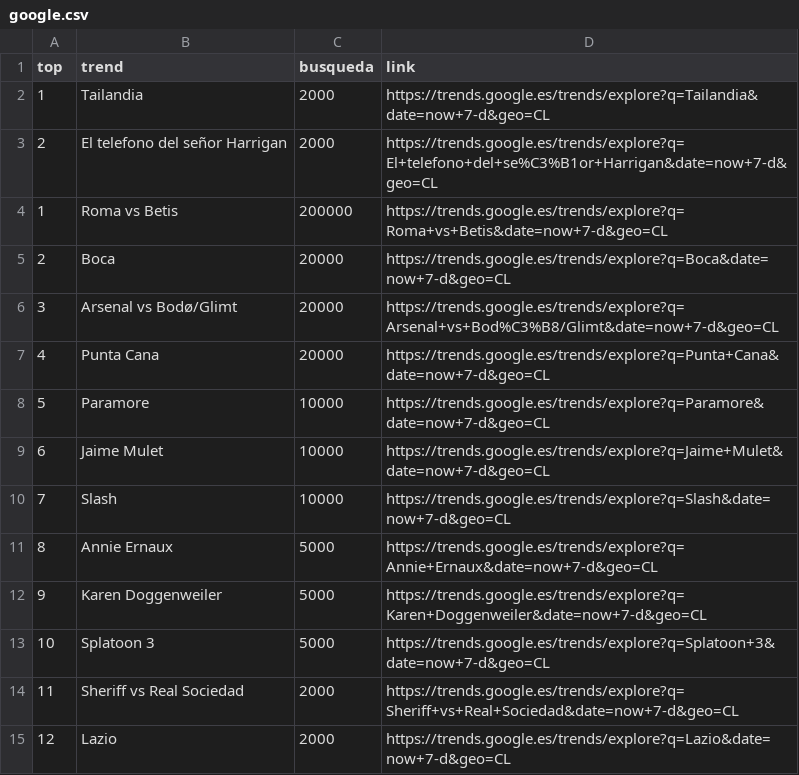
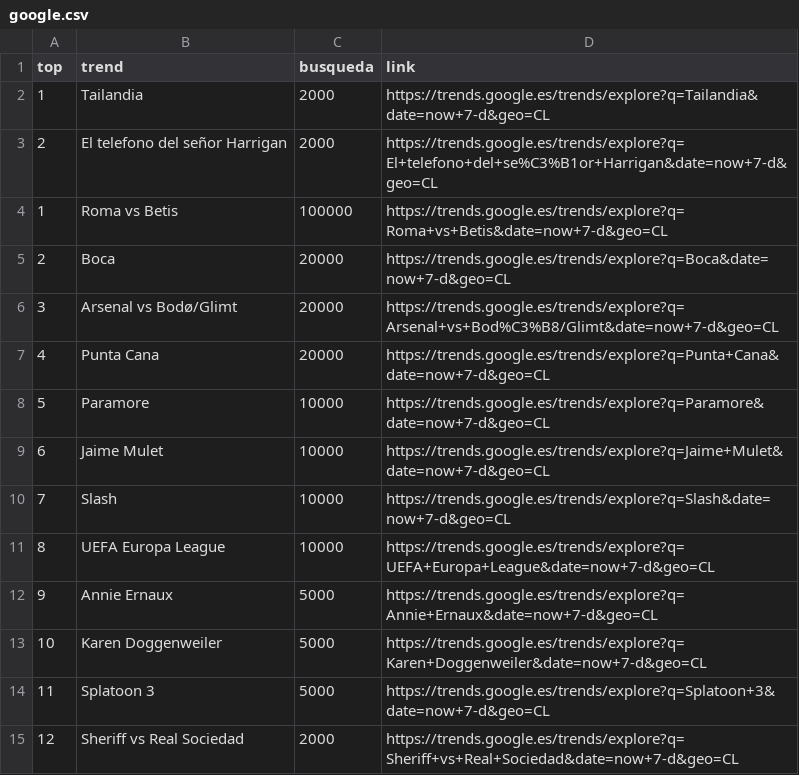
Before and after one commit to cristian-data-science/social_spider_app, a CSV file: resultados/google.csv, drawn as a sheet; only a part is shown; the shorter side is filled out with more unchanged rows; addresses are those after the commit; the diff names each change by its address in the sheet, - before the commit and + after, or states it on an @@ line.

Commit message:
results update

```diff
--- a/resultados/google.csv
+++ b/resultados/google.csv
-C4 (busqueda): 200000
+C4 (busqueda): 100000
+row 11: 8 | UEFA Europa League | 10000 | https://trends.google.es/trends/explore?q=UEFA+Europa+League&date=now+7-d&geo=CL
@@ column A (top) renumbered from row 12 down @@
```
Also changed, not shown: resultados/twitter.csv, resultados/youtube.csv.
